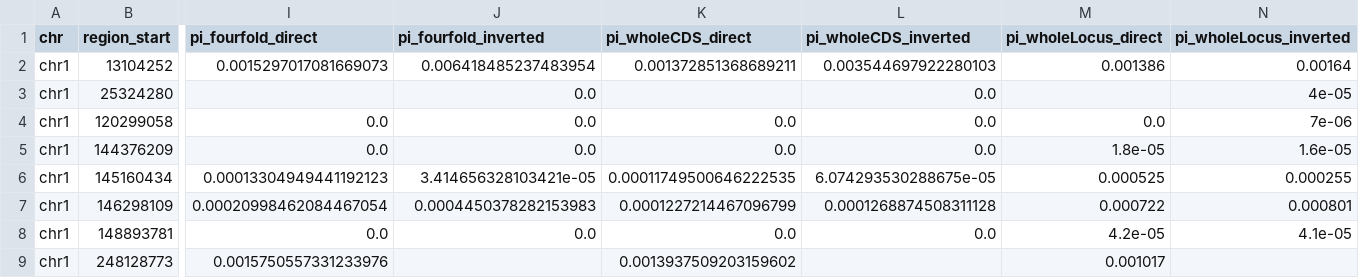
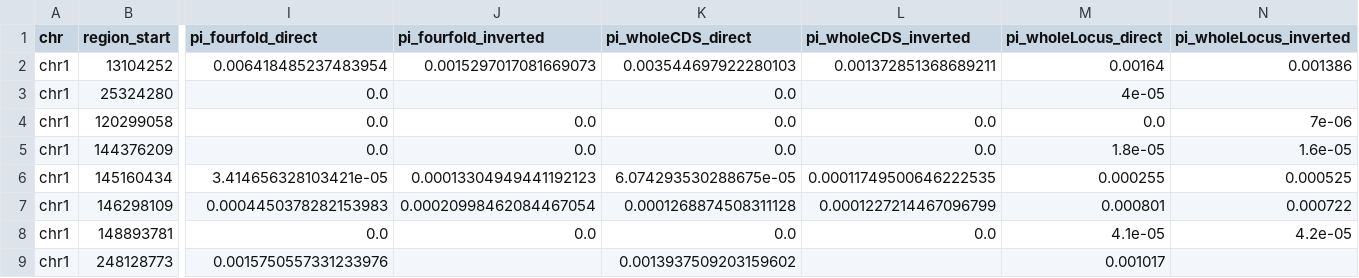
Before and after one commit to SauersML/ferromic, a TSV file: data/four_fold_pi_by_inversion.tsv, drawn as a sheet; only a part is shown, gaps mark what is left out; the diff covers the shown part only; the diff names each change by its address in the sheet, - before the commit and + after, or states it on an @@ line.

```diff
--- a/data/four_fold_pi_by_inversion.tsv
+++ b/data/four_fold_pi_by_inversion.tsv
-I2 (pi_fourfold_direct): 0.0015297017081669073
+I2 (pi_fourfold_direct): 0.006418485237483954
-J2 (pi_fourfold_inverted): 0.006418485237483954
+J2 (pi_fourfold_inverted): 0.0015297017081669073
-K2 (pi_wholeCDS_direct): 0.001372851368689211
+K2 (pi_wholeCDS_direct): 0.003544697922280103
-L2 (pi_wholeCDS_inverted): 0.003544697922280103
+L2 (pi_wholeCDS_inverted): 0.001372851368689211
-M2 (pi_wholeLocus_direct): 0.001386
+M2 (pi_wholeLocus_direct): 0.00164
-N2 (pi_wholeLocus_inverted): 0.00164
+N2 (pi_wholeLocus_inverted): 0.001386
-I3 (pi_fourfold_direct): (empty)
+I3 (pi_fourfold_direct): 0.0
-J3 (pi_fourfold_inverted): 0.0
+J3 (pi_fourfold_inverted): (empty)
-K3 (pi_wholeCDS_direct): (empty)
+K3 (pi_wholeCDS_direct): 0.0
-L3 (pi_wholeCDS_inverted): 0.0
+L3 (pi_wholeCDS_inverted): (empty)
-M3 (pi_wholeLocus_direct): (empty)
+M3 (pi_wholeLocus_direct): 4e-05
-N3 (pi_wholeLocus_inverted): 4e-05
+N3 (pi_wholeLocus_inverted): (empty)
-I6 (pi_fourfold_direct): 0.00013304949441192123
+I6 (pi_fourfold_direct): 3.414656328103421e-05
-J6 (pi_fourfold_inverted): 3.414656328103421e-05
+J6 (pi_fourfold_inverted): 0.00013304949441192123
-K6 (pi_wholeCDS_direct): 0.00011749500646222535
+K6 (pi_wholeCDS_direct): 6.074293530288675e-05
-L6 (pi_wholeCDS_inverted): 6.074293530288675e-05
+L6 (pi_wholeCDS_inverted): 0.00011749500646222535
-M6 (pi_wholeLocus_direct): 0.000525
+M6 (pi_wholeLocus_direct): 0.000255
-N6 (pi_wholeLocus_inverted): 0.000255
+N6 (pi_wholeLocus_inverted): 0.000525
-I7 (pi_fourfold_direct): 0.00020998462084467054
+I7 (pi_fourfold_direct): 0.0004450378282153983
-J7 (pi_fourfold_inverted): 0.0004450378282153983
+J7 (pi_fourfold_inverted): 0.00020998462084467054
-K7 (pi_wholeCDS_direct): 0.0001227214467096799
+K7 (pi_wholeCDS_direct): 0.0001268874508311128
-L7 (pi_wholeCDS_inverted): 0.0001268874508311128
+L7 (pi_wholeCDS_inverted): 0.0001227214467096799
-M7 (pi_wholeLocus_direct): 0.000722
+M7 (pi_wholeLocus_direct): 0.000801
-N7 (pi_wholeLocus_inverted): 0.000801
+N7 (pi_wholeLocus_inverted): 0.000722
-M8 (pi_wholeLocus_direct): 4.2e-05
+M8 (pi_wholeLocus_direct): 4.1e-05
-N8 (pi_wholeLocus_inverted): 4.1e-05
+N8 (pi_wholeLocus_inverted): 4.2e-05
```
Also changed, not shown: 108 edited cells elsewhere in this file, data/cds_conservation_table.tsv, data/cds_emm_adjusted.tsv, 17 other files.
